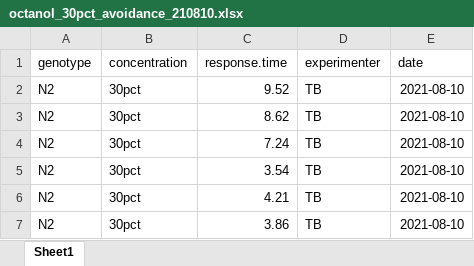
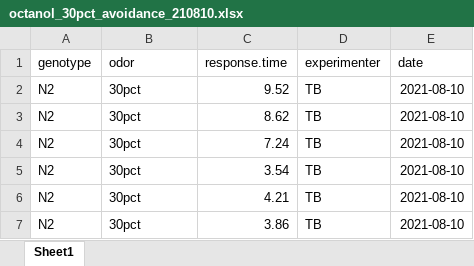
Before and after one commit to tibr36/cest-2.1-Project, an Excel workbook: data/octanol_30pct_avoidance_210810.xlsx, sheet Sheet1, drawn as a sheet; only a part is shown; values as stored, in another font and other column widths than the file's, no borders; the diff names each change by its address in the sheet, - before the commit and + after, or states it on an @@ line.

```diff
--- a/data/octanol_30pct_avoidance_210810.xlsx (sheet Sheet1)
+++ b/data/octanol_30pct_avoidance_210810.xlsx (sheet Sheet1)
-B1: concentration
+B1: odor
```
Also changed, not shown: data/octanol_30pct_avoidance_210907.xlsx, 8 other files.
